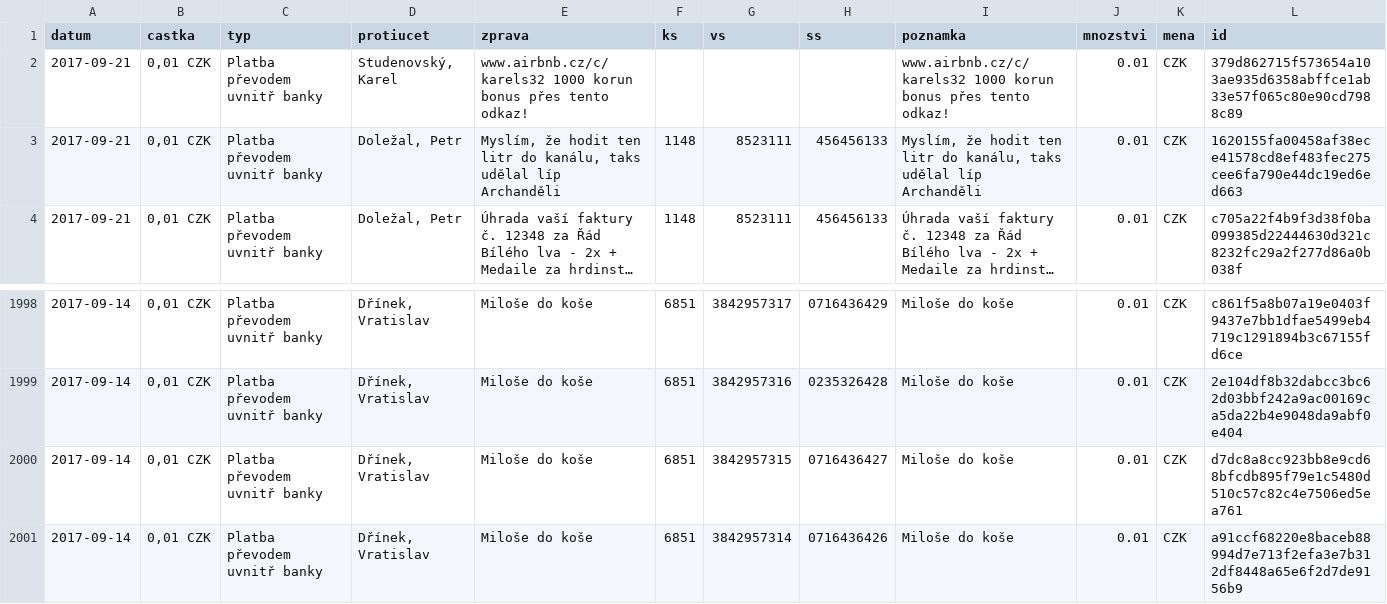
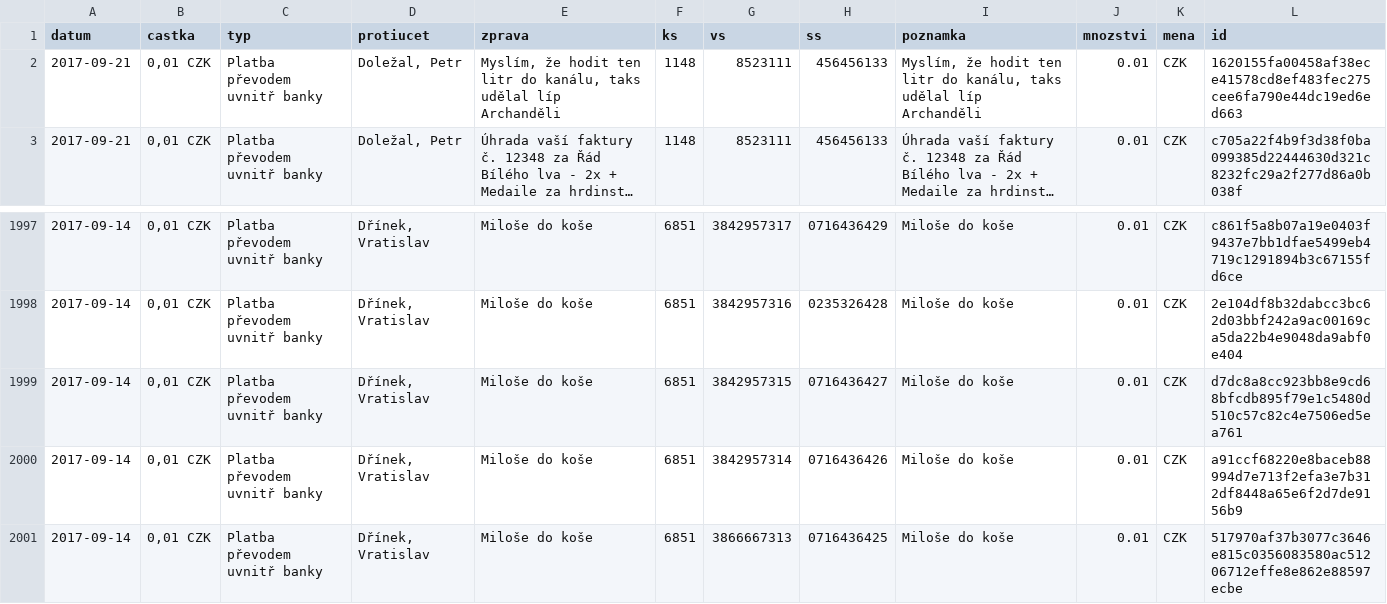
Before and after one commit to korczis/zeman-ucet, a CSV file: data/data.csv, drawn as a sheet; only a part is shown, gaps mark what is left out; long unchanged cells end in …; removed rows and columns are numbered as before the commit, all else as after; the diff names each change by its address in the sheet, - before the commit and + after, or states it on an @@ line.

```diff
--- a/data/data.csv
+++ b/data/data.csv
-row 2: 2017-09-21 | 0,01 CZK | Platba převodem uvnitř banky | Studenovský, Karel | www.airbnb.cz/c/karels32 1000 korun bonus přes tento odkaz! |  |  |  | www.airbnb.cz/c/karels32 1000 korun bonus přes tento odkaz! | 0.01 | CZK | 379d862715f573654a103ae935d6358abffce1ab33e57f065c80e90cd7988c89
+row 2001: 2017-09-14 | 0,01 CZK | Platba převodem uvnitř banky | Dřínek, Vratislav | Miloše do koše | 6851 | 3866667313 | 0716436425 | Miloše do koše | 0.01 | CZK | 517970af37b3077c3646e815c0356083580ac51206712effe8e862e88597ecbe
```
Also changed, not shown: 1 other file.
